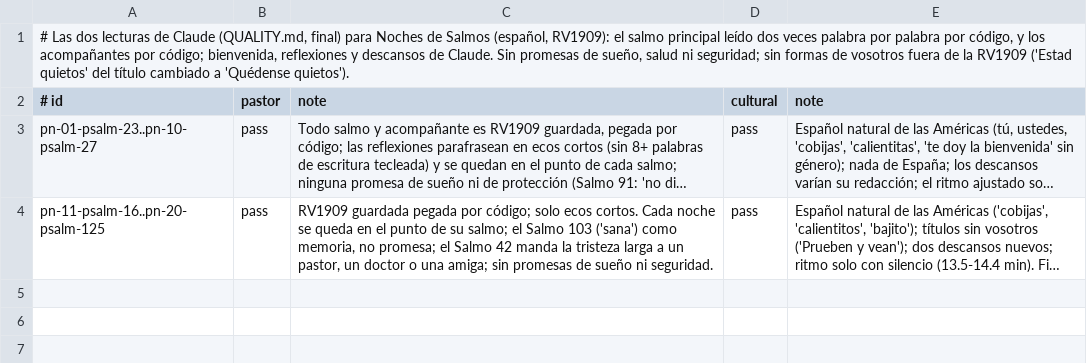
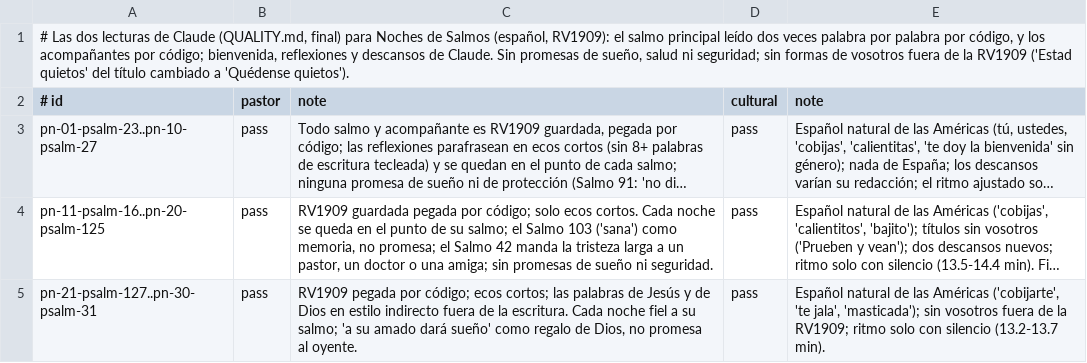
Before and after one commit to seq23/peace-be-still, a TSV file: content/src/reviews/psalm-nights-es.tsv, drawn as a sheet; long unchanged cells end in …; the diff names each change by its address in the sheet, - before the commit and + after, or states it on an @@ line.

```diff
--- a/content/src/reviews/psalm-nights-es.tsv
+++ b/content/src/reviews/psalm-nights-es.tsv
+row 5: pn-21-psalm-127..pn-30-psalm-31 | pass | RV1909 pegada por código; ecos cortos; las palabras de Jesús y de Dios en estilo indirecto fuera de la escritura. Cada noche fiel a su salmo; 'a su amado dará sueño' como regalo de Dios, no promesa al oyente. | pass | Español natural de las Américas ('cobijarte', 'te jala', 'masticada'); sin vosotros fuera de la RV1909; ritmo solo con silencio (13.2-13.7 min).
```
Also changed, not shown: content/src/drafts/log.tsv, content/src/reviews/psalm-nights-en.tsv, 23 other files.
